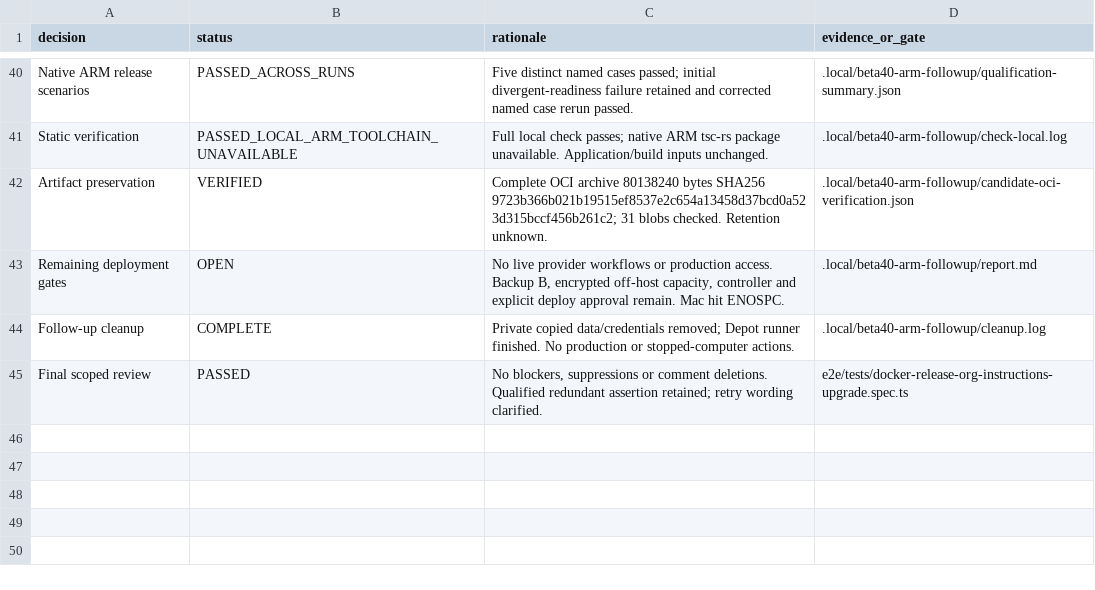
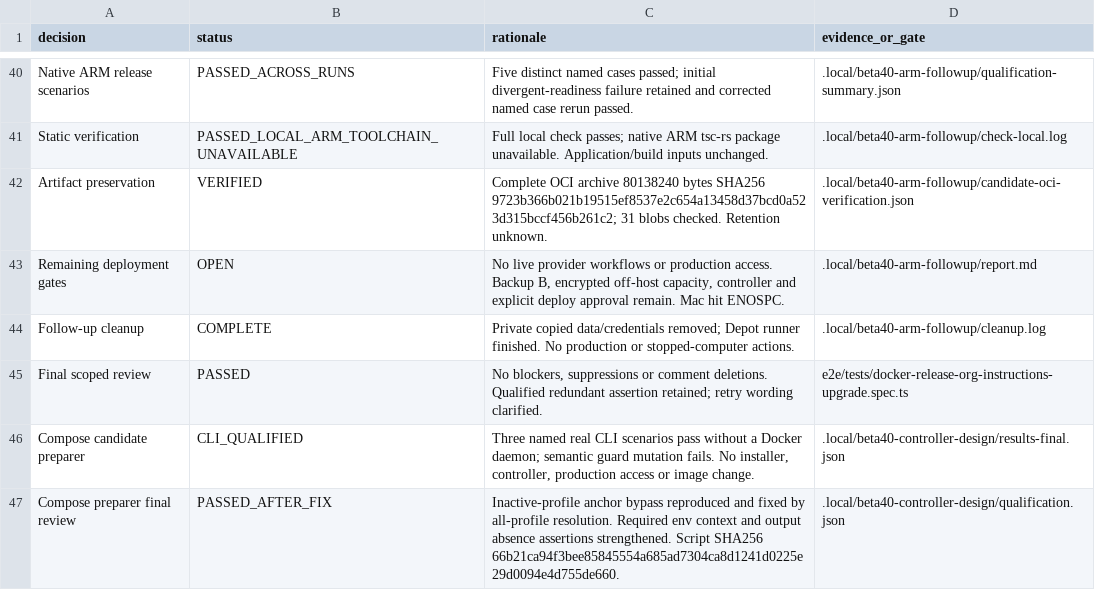
Before and after one commit to Minoo7/executor-selfhost-op, a TSV file: plans/self-host-beta40-decisions.tsv, drawn as a sheet; only a part is shown, gaps mark what is left out; the diff names each change by its address in the sheet, - before the commit and + after, or states it on an @@ line.

Commit message:
docs: record Compose preparation qualification and remaining controller gates
Bind qualification to the script hash and record the profile fix, syntax/context limits and unverified CI/platform wiring. Production deployment, backup B and external workflow checks remain unperformed.

Agent-Thread-Id: 01a1c7a1-1958-7a52-9c56-89b911cb6d3c

```diff
--- a/plans/self-host-beta40-decisions.tsv
+++ b/plans/self-host-beta40-decisions.tsv
+row 46: Compose candidate preparer | CLI_QUALIFIED | Three named real CLI scenarios pass without a Docker daemon; semantic guard mutation fails. No installer, controller, production access or image change. | .local/beta40-controller-design/results-final.json
+row 47: Compose preparer final review | PASSED_AFTER_FIX | Inactive-profile anchor bypass reproduced and fixed by all-profile resolution. Required env context and output absence assertions strengthened. Script SHA256 66b21ca94f3bee85845554a685ad7304ca8d1241d0225e29d0094e4d755de660. | .local/beta40-controller-design/qualification.json
```
Also changed, not shown: 1 other file.
